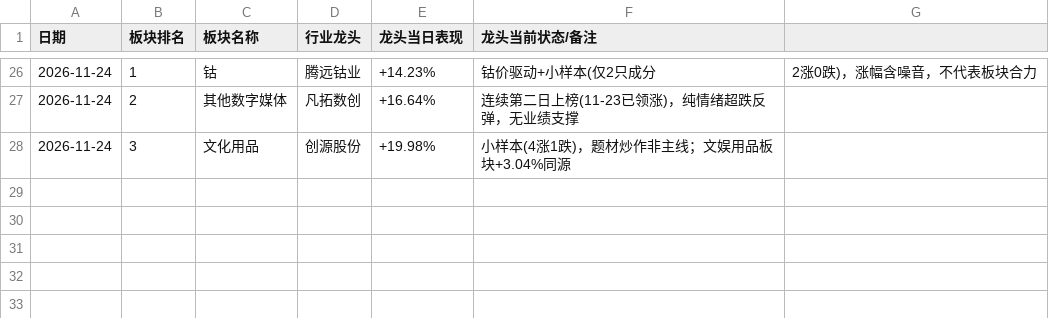
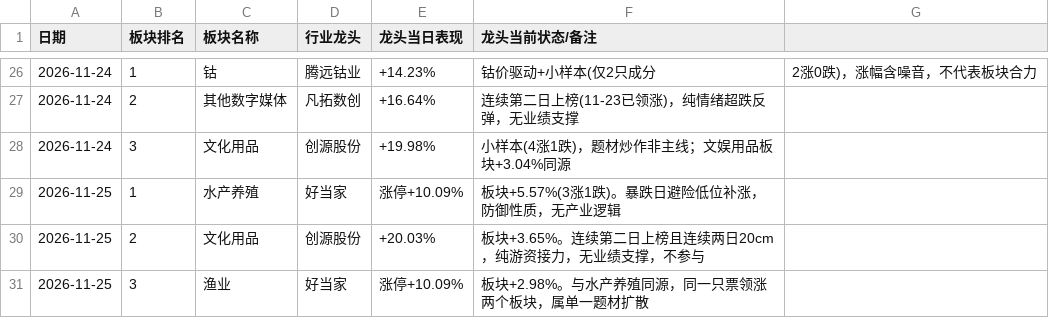
Before and after one commit to pangdiaodengdeng/trading-dengdeng, a CSV file: 每日板块龙头追踪.csv, drawn as a sheet; only a part is shown, gaps mark what is left out.

```diff
--- a/每日板块龙头追踪.csv
+++ b/每日板块龙头追踪.csv
@@ -28 +28,4 @@
 2026-11-24,3,文化用品,创源股份,+19.98%,小样本(4涨1跌)，题材炒作非主线；文娱用品板块+3.04%同源
+2026-11-25,1,水产养殖,好当家,涨停+10.09%,板块+5.57%(3涨1跌)。暴跌日避险低位补涨，防御性质，无产业逻辑
+2026-11-25,2,文化用品,创源股份,+20.03%,板块+3.65%。连续第二日上榜且连续两日20cm，纯游资接力，无业绩支撑，不参与
+2026-11-25,3,渔业,好当家,涨停+10.09%,板块+2.98%。与水产养殖同源，同一只票领涨两个板块，属单一题材扩散
```
Also changed, not shown: 交易流水库.csv, 大盘日志.csv, 2 other files.
